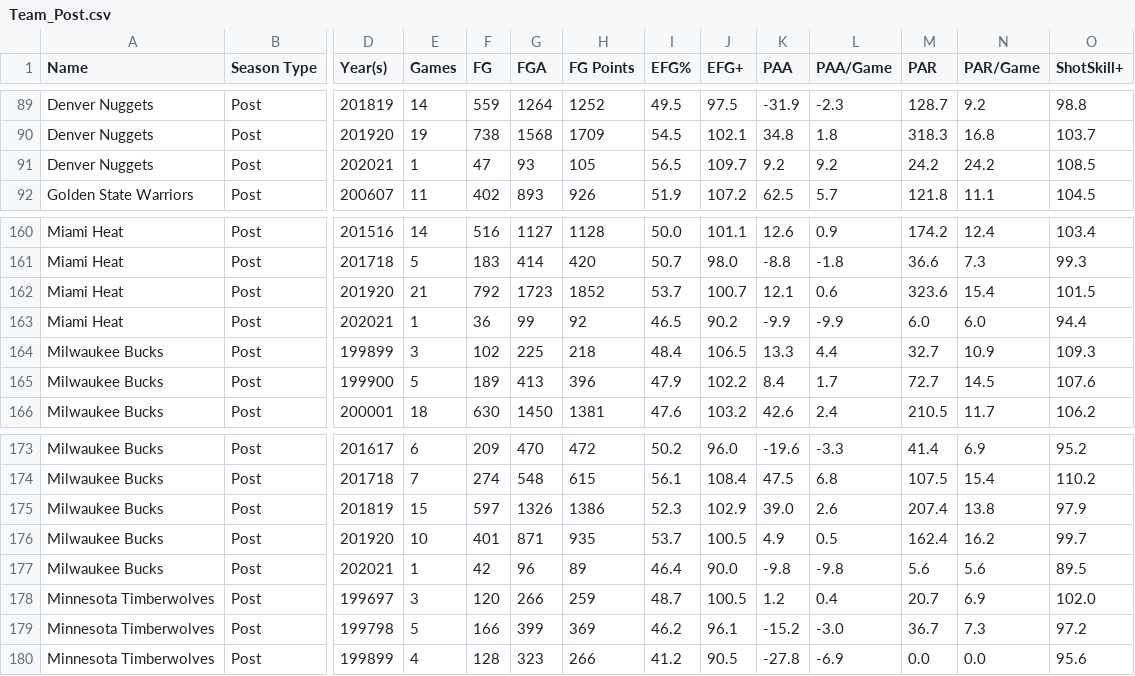
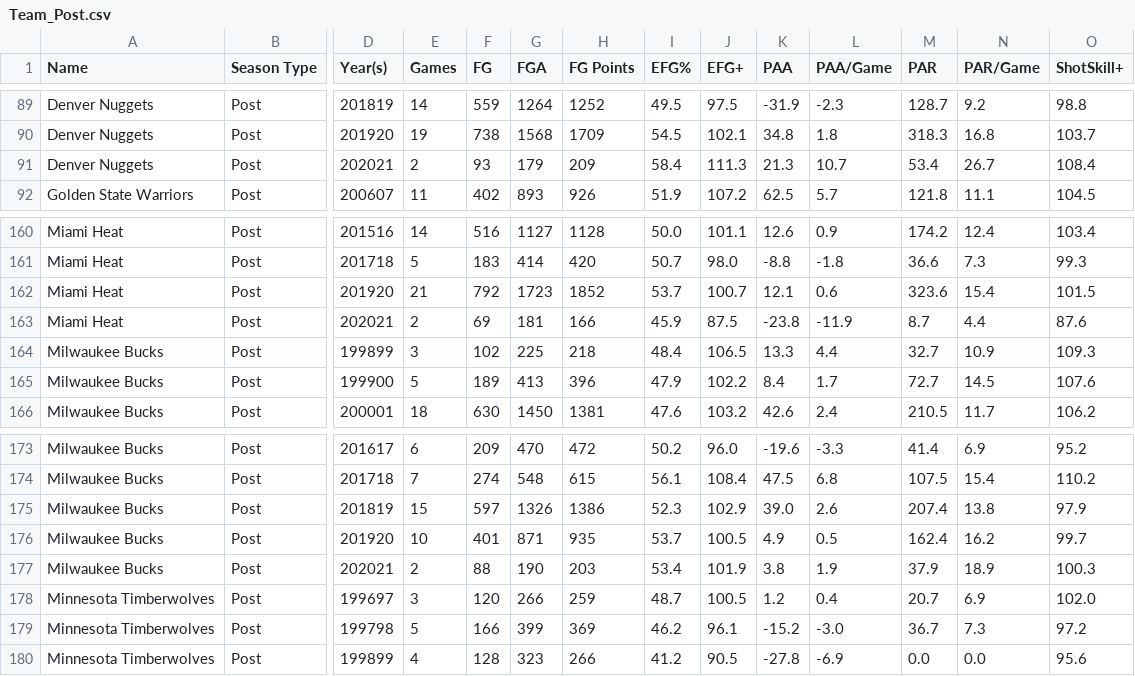
Before and after one commit to Connor-R/nba_shot_charts, a CSV file: csvs/leaderboards/Team_Post.csv, drawn as a sheet; only a part is shown, gaps mark what is left out; the diff covers the shown part only; the diff names each change by its address in the sheet, - before the commit and + after, or states it on an @@ line.

```diff
--- a/csvs/leaderboards/Team_Post.csv
+++ b/csvs/leaderboards/Team_Post.csv
-E91 (Games): 1
+E91 (Games): 2
-F91 (FG): 47
+F91 (FG): 93
-G91 (FGA): 93
+G91 (FGA): 179
-H91 (FG Points): 105
+H91 (FG Points): 209
-I91 (EFG%): 56.5
+I91 (EFG%): 58.4
-J91 (EFG+): 109.7
+J91 (EFG+): 111.3
-K91 (PAA): 9.2
+K91 (PAA): 21.3
-L91 (PAA/Game): 9.2
+L91 (PAA/Game): 10.7
-M91 (PAR): 24.2
+M91 (PAR): 53.4
-N91 (PAR/Game): 24.2
+N91 (PAR/Game): 26.7
-O91 (ShotSkill+): 108.5
+O91 (ShotSkill+): 108.4
-E163 (Games): 1
+E163 (Games): 2
-F163 (FG): 36
+F163 (FG): 69
-G163 (FGA): 99
+G163 (FGA): 181
-H163 (FG Points): 92
+H163 (FG Points): 166
-I163 (EFG%): 46.5
+I163 (EFG%): 45.9
-J163 (EFG+): 90.2
+J163 (EFG+): 87.5
-K163 (PAA): -9.9
+K163 (PAA): -23.8
-L163 (PAA/Game): -9.9
+L163 (PAA/Game): -11.9
-M163 (PAR): 6.0
+M163 (PAR): 8.7
-N163 (PAR/Game): 6.0
+N163 (PAR/Game): 4.4
-O163 (ShotSkill+): 94.4
+O163 (ShotSkill+): 87.6
-E177 (Games): 1
+E177 (Games): 2
-F177 (FG): 42
+F177 (FG): 88
-G177 (FGA): 96
+G177 (FGA): 190
-H177 (FG Points): 89
+H177 (FG Points): 203
-I177 (EFG%): 46.4
+I177 (EFG%): 53.4
-J177 (EFG+): 90.0
+J177 (EFG+): 101.9
-K177 (PAA): -9.8
+K177 (PAA): 3.8
-L177 (PAA/Game): -9.8
+L177 (PAA/Game): 1.9
-M177 (PAR): 5.6
+M177 (PAR): 37.9
-N177 (PAR/Game): 5.6
+N177 (PAR/Game): 18.9
-O177 (ShotSkill+): 89.5
+O177 (ShotSkill+): 100.3
```
Also changed, not shown: 59 edited cells elsewhere in this file, csvs/leaderboards/Player_Post.csv, csvs/leaderboards/Player_Post_Career.csv.
